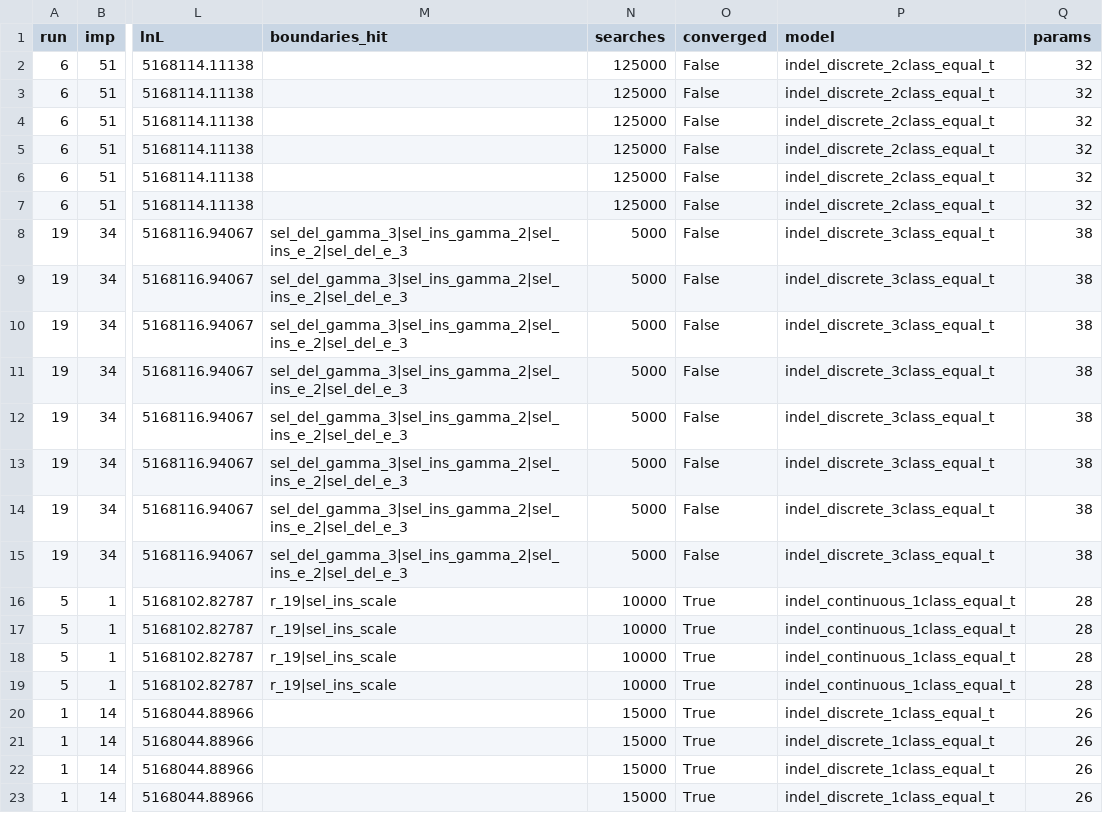
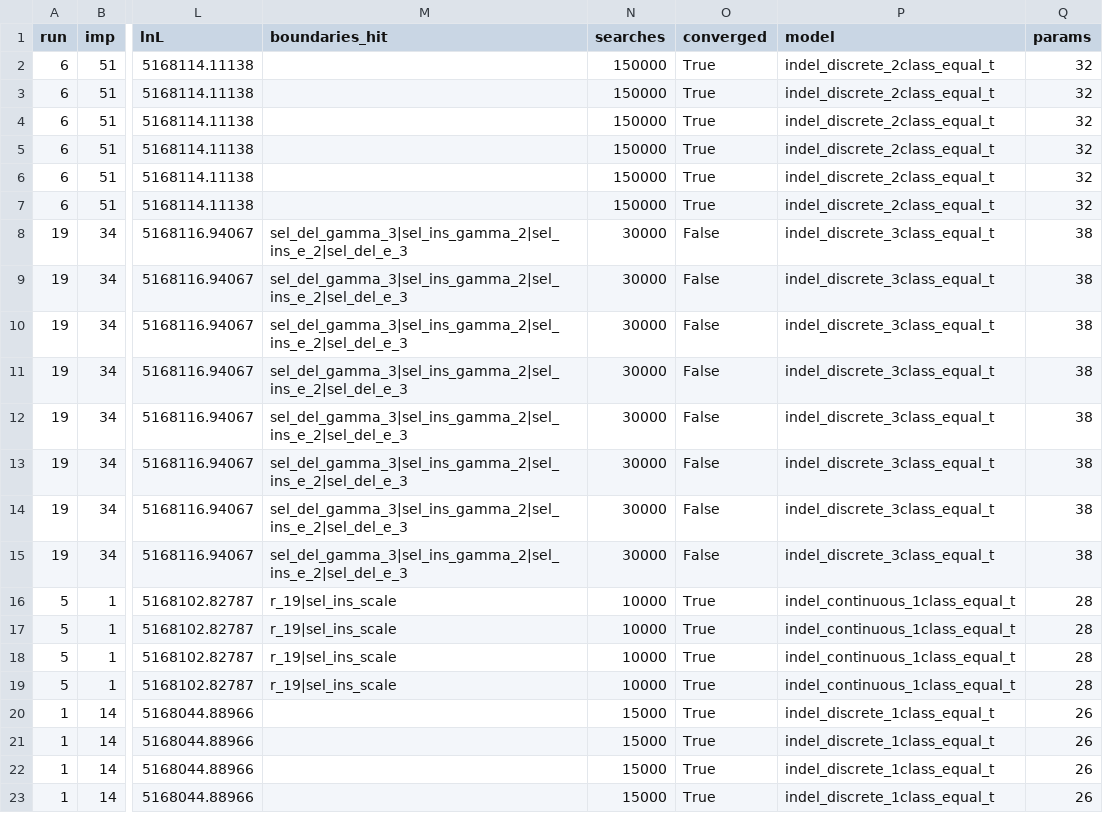
Before and after one commit to henryjuho/parus_indel, a CSV file: anavar_analyses/gt_non-coding_v_ar_indels_equal_t_nelder.aic.csv, drawn as a sheet; only a part is shown, gaps mark what is left out; the diff names each change by its address in the sheet, - before the commit and + after, or states it on an @@ line.

Commit message:
3class searches

```diff
--- a/anavar_analyses/gt_non-coding_v_ar_indels_equal_t_nelder.aic.csv
+++ b/anavar_analyses/gt_non-coding_v_ar_indels_equal_t_nelder.aic.csv
-N2:N7 (searches): 125000
+N2:N7 (searches): 150000
-O2:O7 (converged): False
+O2:O7 (converged): True
-N8:N15 (searches): 5000
+N8:N15 (searches): 30000
```
